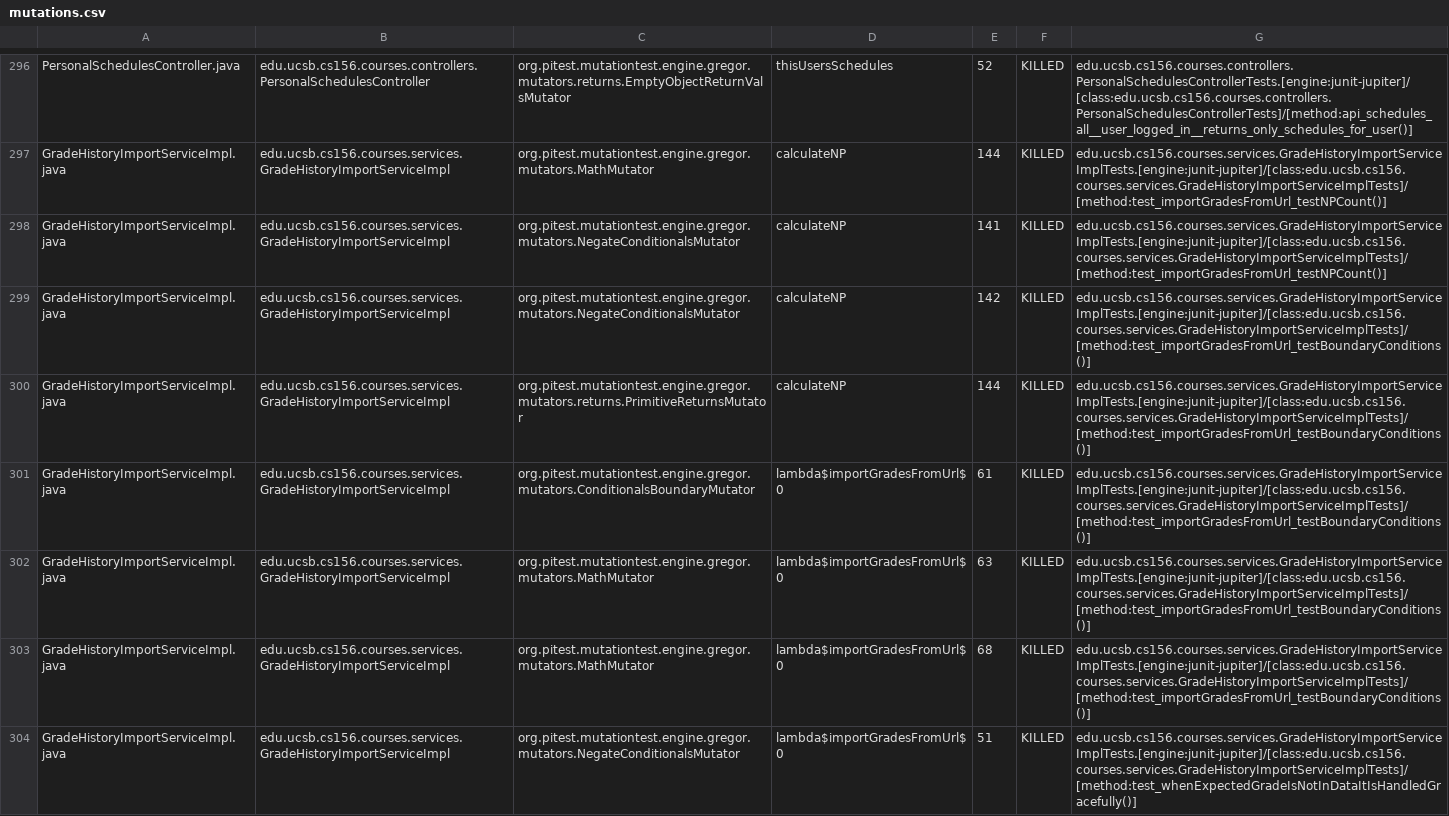
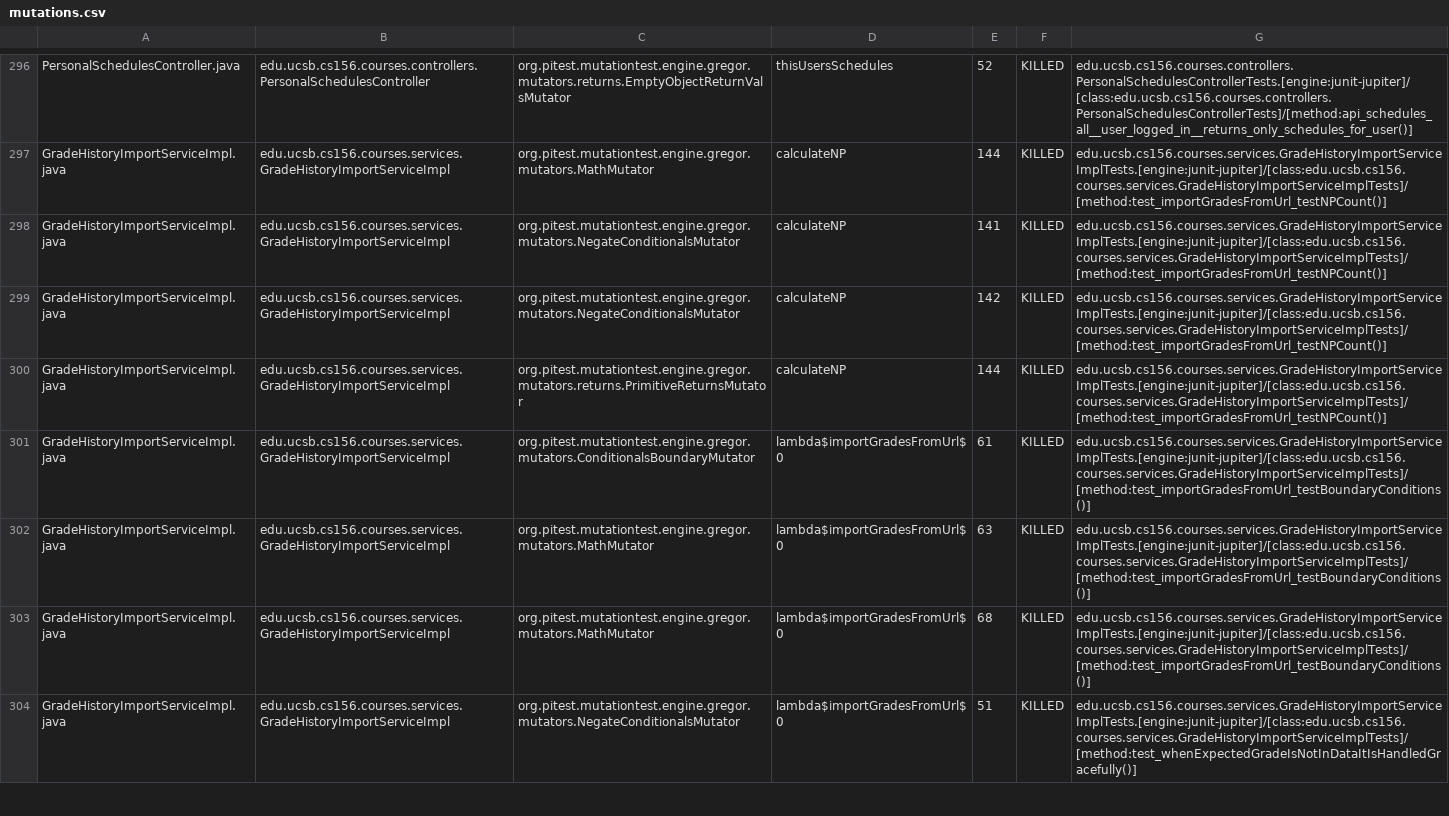
Before and after one commit to ucsb-cs156-s26/proj-courses-s26-01, a CSV file: prs/40/pitest/mutations.csv, drawn as a sheet; only a part is shown, gaps mark what is left out; the diff covers the shown part only.

Commit message:
Deploying to gh-pages from @ ucsb-cs156-s26/proj-courses-s26-01@f29f3e15abb29c93f5d58172d1bb400df0afc9c2 🚀

```diff
--- a/prs/40/pitest/mutations.csv
+++ b/prs/40/pitest/mutations.csv
@@ -298,4 +298,4 @@ GradeHistoryImportServiceImpl.java,edu.ucsb.cs156.courses.services.GradeHistoryI
 GradeHistoryImportServiceImpl.java,edu.ucsb.cs156.courses.services.GradeHistoryImportServiceImpl,org.pitest.mutationtest.engine.gregor.mutators.NegateConditionalsMutator,calculateNP,141,KILLED,edu.ucsb.cs156.courses.services.GradeHistoryImportServiceImplTests.[engine:junit-jupiter]/[class:edu.ucsb.cs156.courses.services.GradeHistoryImportServiceImplTests]/[method:test_importGradesFromUrl_testNPCount()]
-GradeHistoryImportServiceImpl.java,edu.ucsb.cs156.courses.services.GradeHistoryImportServiceImpl,org.pitest.mutationtest.engine.gregor.mutators.NegateConditionalsMutator,calculateNP,142,KILLED,edu.ucsb.cs156.courses.services.GradeHistoryImportServiceImplTests.[engine:junit-jupiter]/[class:edu.ucsb.cs156.courses.services.GradeHistoryImportServiceImplTests]/[method:test_importGradesFromUrl_testBoundaryConditions()]
-GradeHistoryImportServiceImpl.java,edu.ucsb.cs156.courses.services.GradeHistoryImportServiceImpl,org.pitest.mutationtest.engine.gregor.mutators.returns.PrimitiveReturnsMutator,calculateNP,144,KILLED,edu.ucsb.cs156.courses.services.GradeHistoryImportServiceImplTests.[engine:junit-jupiter]/[class:edu.ucsb.cs156.courses.services.GradeHistoryImportServiceImplTests]/[method:test_importGradesFromUrl_testBoundaryConditions()]
+GradeHistoryImportServiceImpl.java,edu.ucsb.cs156.courses.services.GradeHistoryImportServiceImpl,org.pitest.mutationtest.engine.gregor.mutators.NegateConditionalsMutator,calculateNP,142,KILLED,edu.ucsb.cs156.courses.services.GradeHistoryImportServiceImplTests.[engine:junit-jupiter]/[class:edu.ucsb.cs156.courses.services.GradeHistoryImportServiceImplTests]/[method:test_importGradesFromUrl_testNPCount()]
+GradeHistoryImportServiceImpl.java,edu.ucsb.cs156.courses.services.GradeHistoryImportServiceImpl,org.pitest.mutationtest.engine.gregor.mutators.returns.PrimitiveReturnsMutator,calculateNP,144,KILLED,edu.ucsb.cs156.courses.services.GradeHistoryImportServiceImplTests.[engine:junit-jupiter]/[class:edu.ucsb.cs156.courses.services.GradeHistoryImportServiceImplTests]/[method:test_importGradesFromUrl_testNPCount()]
 GradeHistoryImportServiceImpl.java,edu.ucsb.cs156.courses.services.GradeHistoryImportServiceImpl,org.pitest.mutationtest.engine.gregor.mutators.ConditionalsBoundaryMutator,lambda$importGradesFromUrl$0,61,KILLED,edu.ucsb.cs156.courses.services.GradeHistoryImportServiceImplTests.[engine:junit-jupiter]/[class:edu.ucsb.cs156.courses.services.GradeHistoryImportServiceImplTests]/[method:test_importGradesFromUrl_testBoundaryConditions()]
```
Also changed, not shown: 64 edited cells elsewhere in this file, 53 other files.
